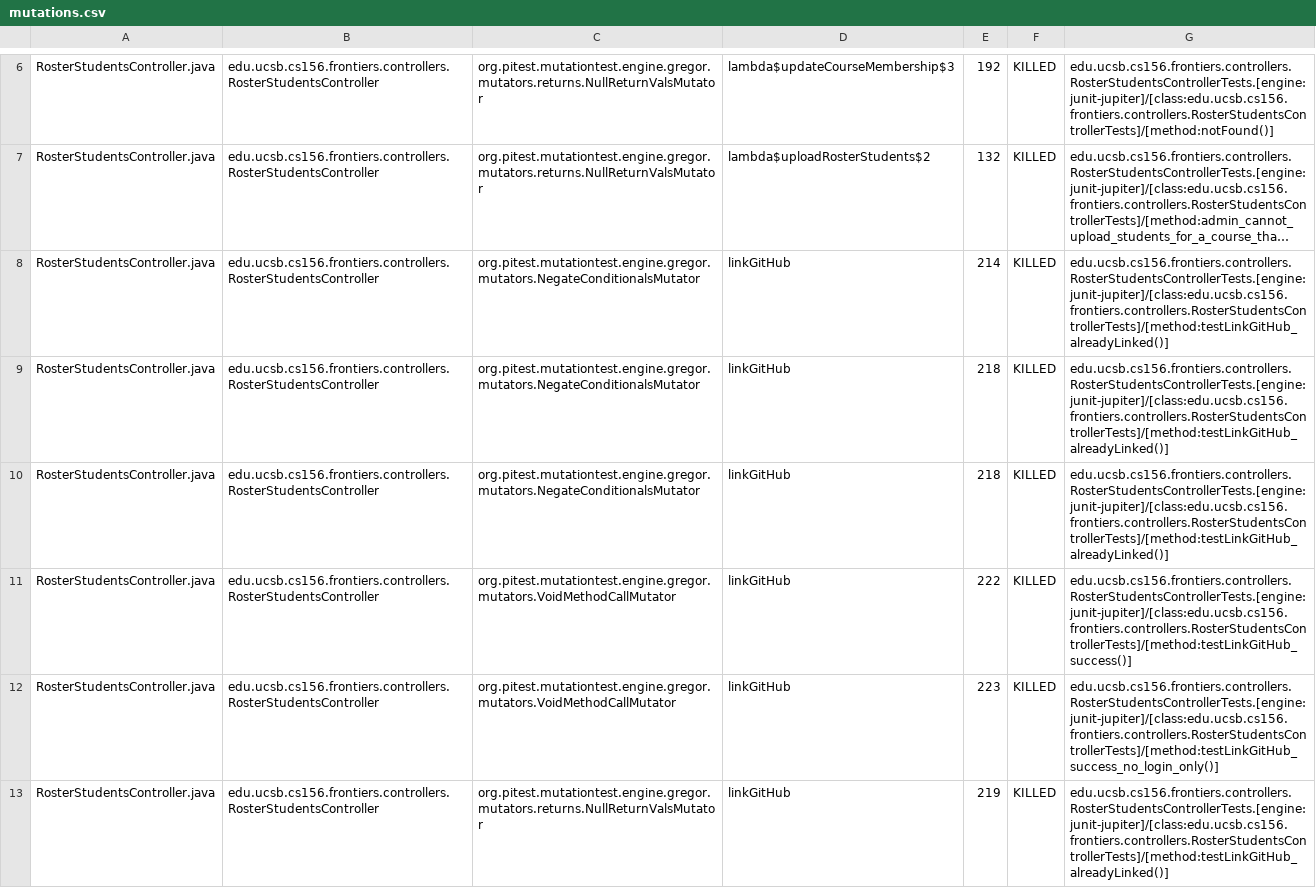
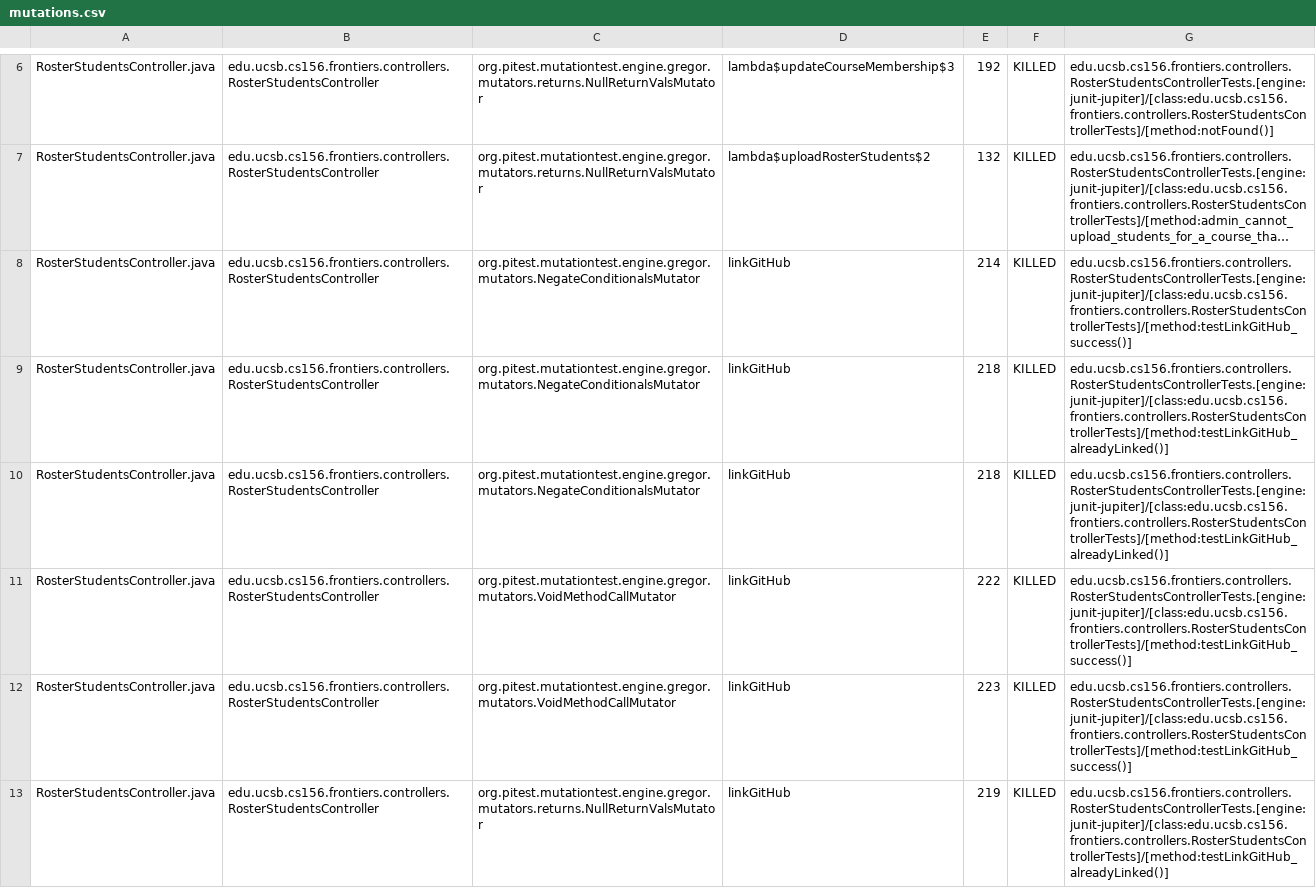
Before and after one commit to ucsb-cs156-s25/proj-frontiers-s25-07, a CSV file: pitest/mutations.csv, drawn as a sheet; only a part is shown, gaps mark what is left out; long unchanged cells end in …; the diff covers the shown part only; the diff names each change by its address in the sheet, - before the commit and + after, or states it on an @@ line.

Commit message:
Deploying to gh-pages from @ ucsb-cs156-s25/proj-frontiers-s25-07@5bba3be5a8459f95bcbd5df5540b272ed5cf8ae2 🚀

```diff
--- a/pitest/mutations.csv
+++ b/pitest/mutations.csv
-G8: edu.ucsb.cs156.frontiers.controllers.RosterStudentsControllerTests.[engine:junit-jupiter]/[class:edu.ucsb.cs156.frontiers.controllers.RosterStudentsControllerTests]/[method:testLinkGitHub_alreadyLinked()]
+G8: edu.ucsb.cs156.frontiers.controllers.RosterStudentsControllerTests.[engine:junit-jupiter]/[class:edu.ucsb.cs156.frontiers.controllers.RosterStudentsControllerTests]/[method:testLinkGitHub_success()]
-G12: edu.ucsb.cs156.frontiers.controllers.RosterStudentsControllerTests.[engine:junit-jupiter]/[class:edu.ucsb.cs156.frontiers.controllers.RosterStudentsControllerTests]/[method:testLinkGitHub_success_no_login_only()]
+G12: edu.ucsb.cs156.frontiers.controllers.RosterStudentsControllerTests.[engine:junit-jupiter]/[class:edu.ucsb.cs156.frontiers.controllers.RosterStudentsControllerTests]/[method:testLinkGitHub_success()]
```
Also changed, not shown: 3 edited cells elsewhere in this file, 28 other files.
